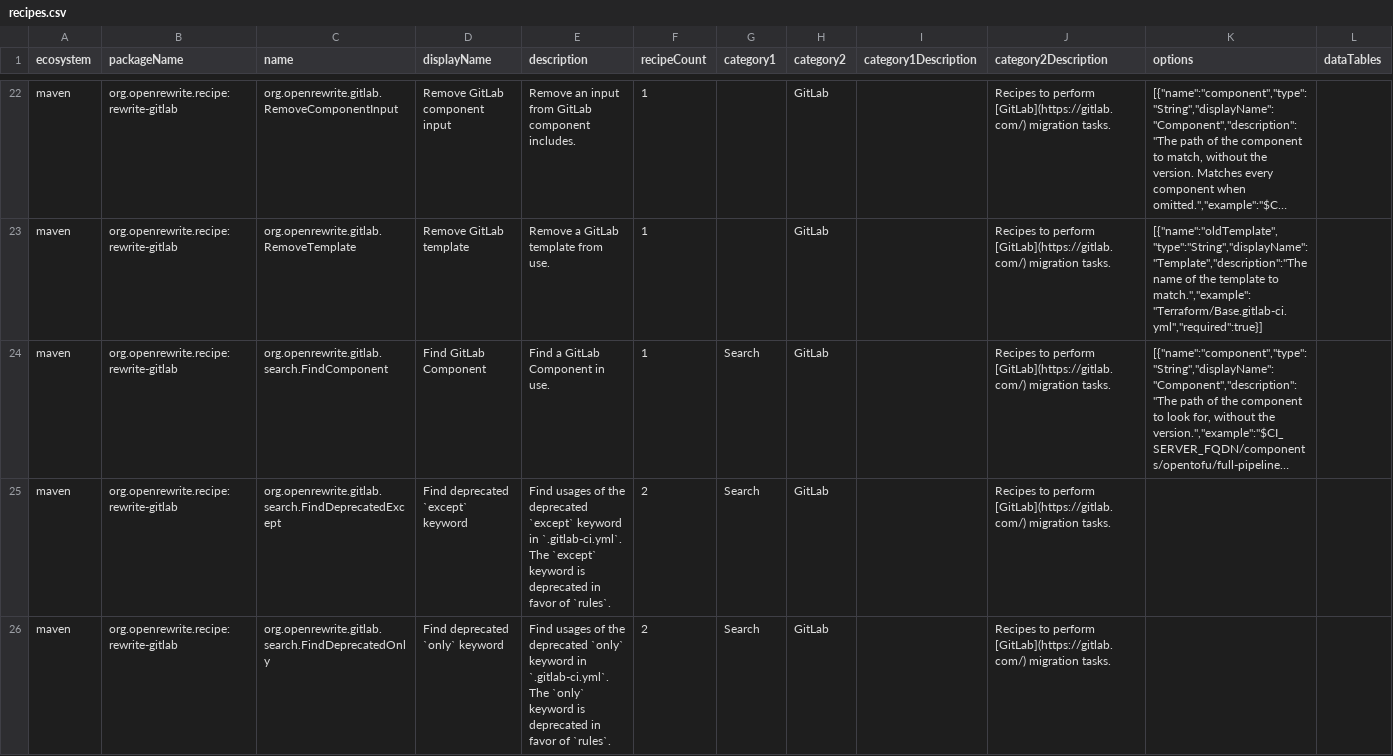
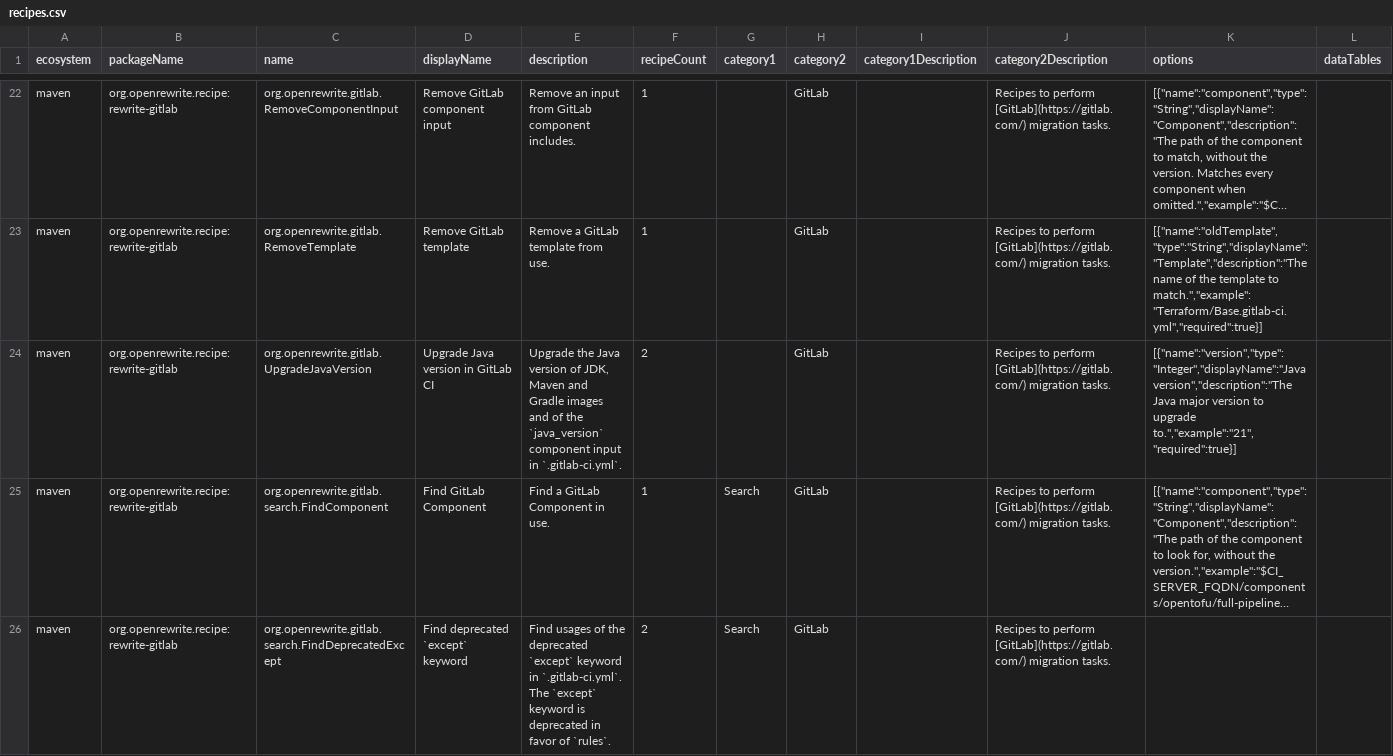
Before and after one commit to openrewrite/rewrite-gitlab, a CSV file: src/main/resources/META-INF/rewrite/recipes.csv, drawn as a sheet; only a part is shown, gaps mark what is left out; the shorter side is filled out with more unchanged rows; long unchanged cells end in …; the diff names each change by its address in the sheet, - before the commit and + after, or states it on an @@ line.

Commit message:
Add `UpgradeJavaVersion` to upgrade JDK images and `java_version` inputs

```diff
--- a/src/main/resources/META-INF/rewrite/recipes.csv
+++ b/src/main/resources/META-INF/rewrite/recipes.csv
+row 24: maven | org.openrewrite.recipe:rewrite-gitlab | org.openrewrite.gitlab.UpgradeJavaVersion | Upgrade Java version in GitLab CI | Upgrade the Java version of JDK, Maven and Gradle images and of the `java_version` component input in `.gitlab-ci.yml`. | 2 |  | GitLab |  | Recipes to perform [GitLab](https://gitlab.com/) migration tasks. | [{"name":"version","type":"Integer","displayName":"Java version","description":"The Java major version to upgrade to.","example":"21","required":true}]
```
Also changed, not shown: 2 other files.
